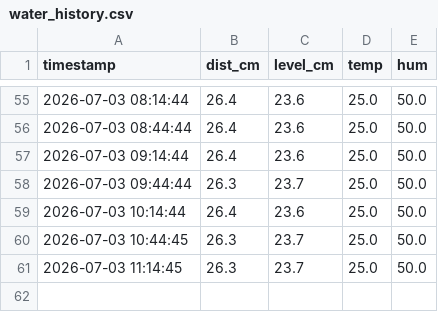
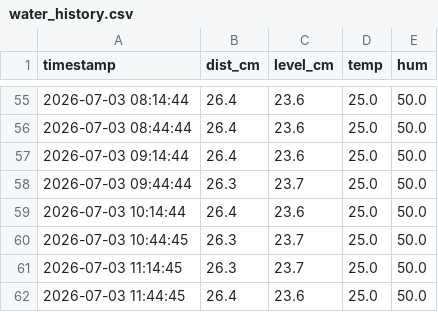
Before and after one commit to joyfullkokura/tanbo_app, a CSV file: water_history.csv, drawn as a sheet; only a part is shown, gaps mark what is left out.

Commit message:
Auto-update: 2026-07-03 11:44:45

```diff
--- a/water_history.csv
+++ b/water_history.csv
@@ -61 +61,2 @@ timestamp,dist_cm,level_cm,temp,hum
 2026-07-03 11:14:45,26.3,23.7,25.0,50.0
+2026-07-03 11:44:45,26.4,23.6,25.0,50.0
```
